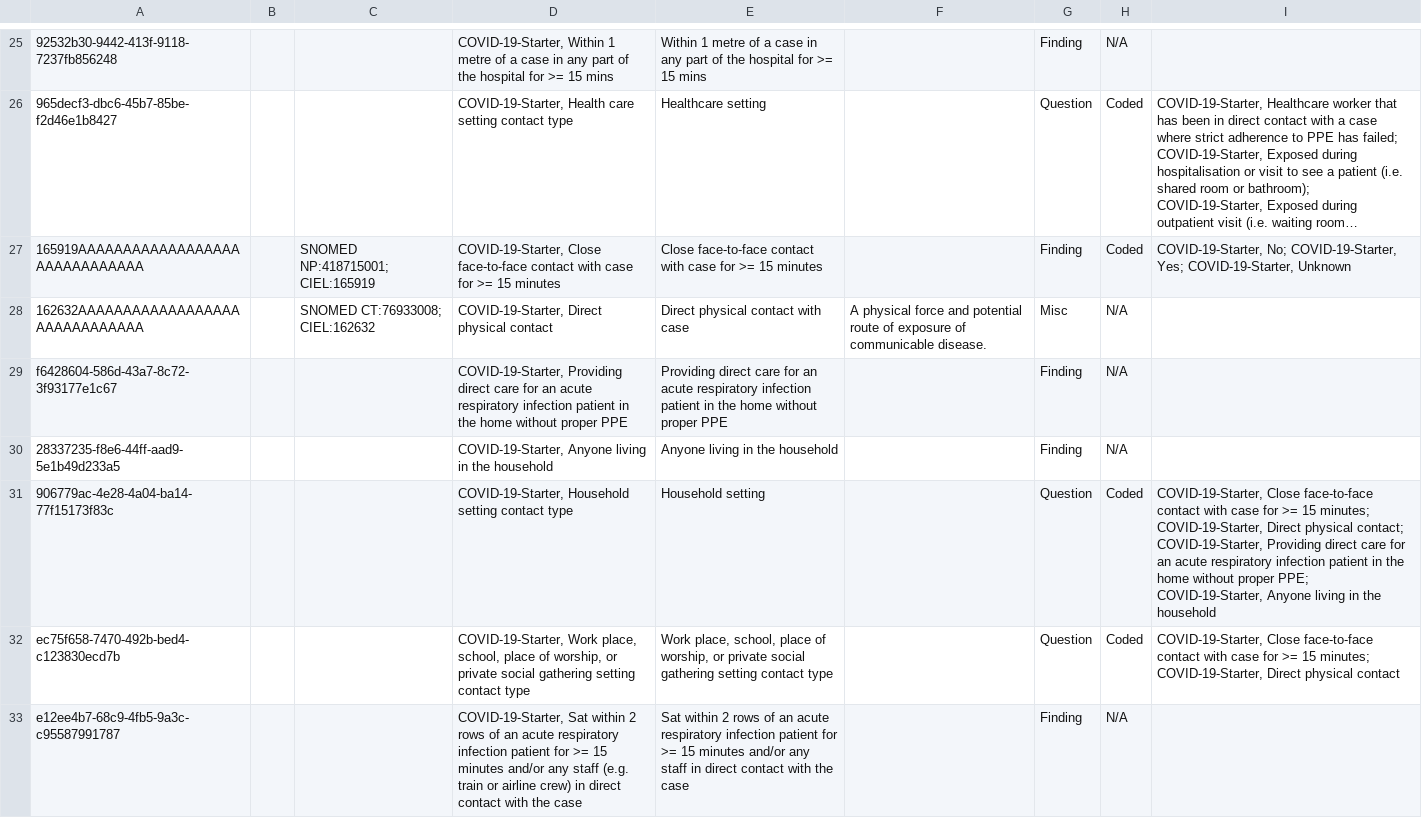
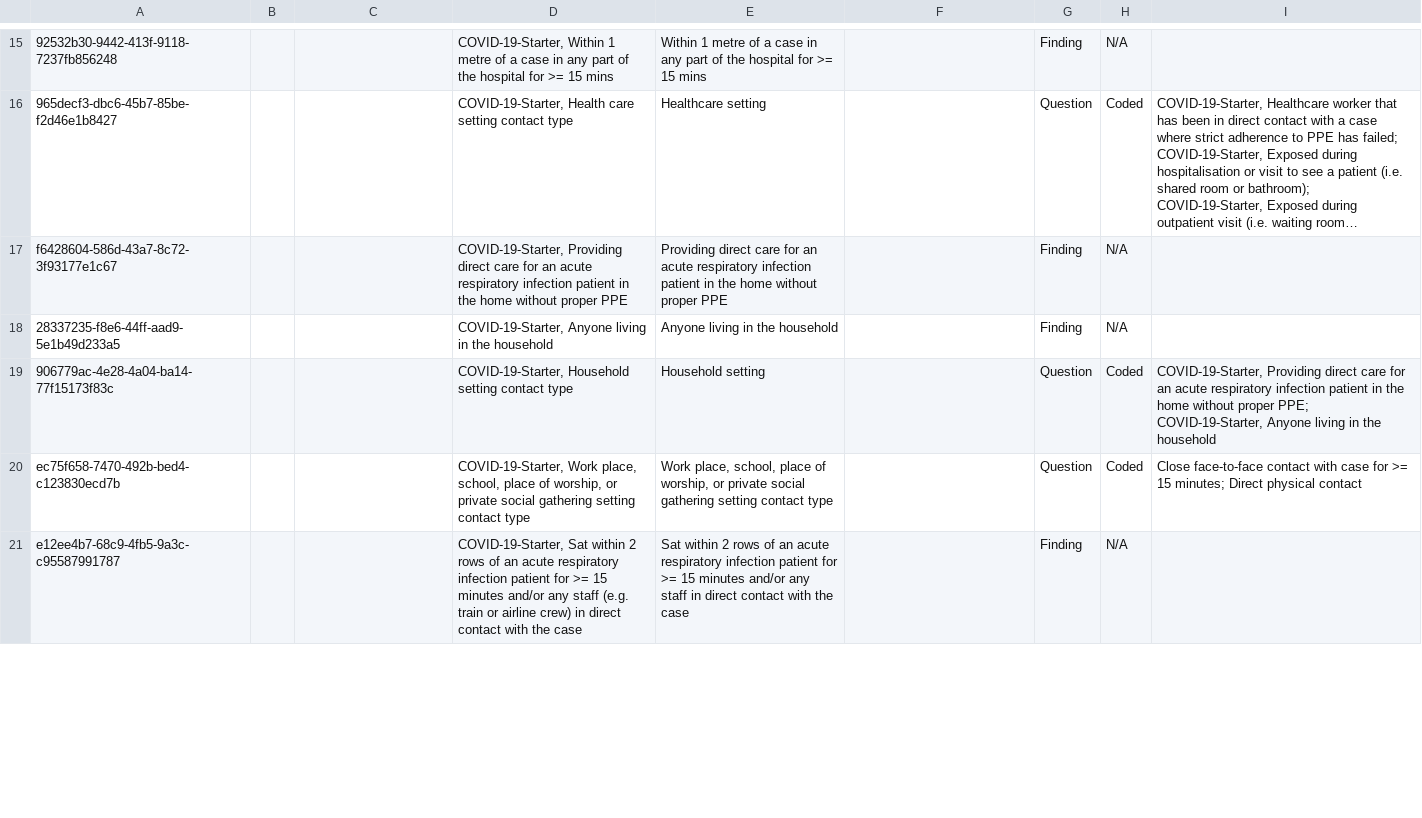
Before and after one commit to Bahmni-Covid19/bahmni-playbooks, a CSV file: roles/covid-19-starter/files/concepts/travel-history-and-contact-tracing-form.csv, drawn as a sheet; only a part is shown, gaps mark what is left out; long unchanged cells end in …; removed rows and columns are numbered as before the commit, all else as after; the diff covers the shown part only; the diff names each change by its address in the sheet, - before the commit and + after, or states it on an @@ line.

```diff
--- a/roles/covid-19-starter/files/concepts/travel-history-and-contact-tracing-form.csv
+++ b/roles/covid-19-starter/files/concepts/travel-history-and-contact-tracing-form.csv
-row 27: 165919AAAAAAAAAAAAAAAAAAAAAAAAAAAAAA |  | SNOMED NP:418715001; CIEL:165919 | COVID-19-Starter, Close face-to-face contact with case for >= 15 minutes | Close face-to-face contact with case for >= 15 minutes |  | Finding | Coded | COVID-19-Starter, No; COVID-19-Starter, Yes; COVID-19-Starter, Unknown
-row 28: 162632AAAAAAAAAAAAAAAAAAAAAAAAAAAAAA |  | SNOMED CT:76933008; CIEL:162632 | COVID-19-Starter, Direct physical contact | Direct physical contact with case | A physical force and potential route of exposure of communicable disease. | Misc | N/A
-I19: COVID-19-Starter, Close face-to-face contact with case for >= 15 minutes; COVID-19-Starter, Direct physical contact; COVID-19-Starter, Providing direct…
+I19: COVID-19-Starter, Providing direct…
-I20: COVID-19-Starter, Close face-to-face contact with case for >= 15 minutes; COVID-19-Starter, Direct physical…
+I20: Close face-to-face contact with case for >= 15 minutes; Direct physical…
```
Also changed, not shown: 11 removed rows and 5 edited cells elsewhere in this file.
